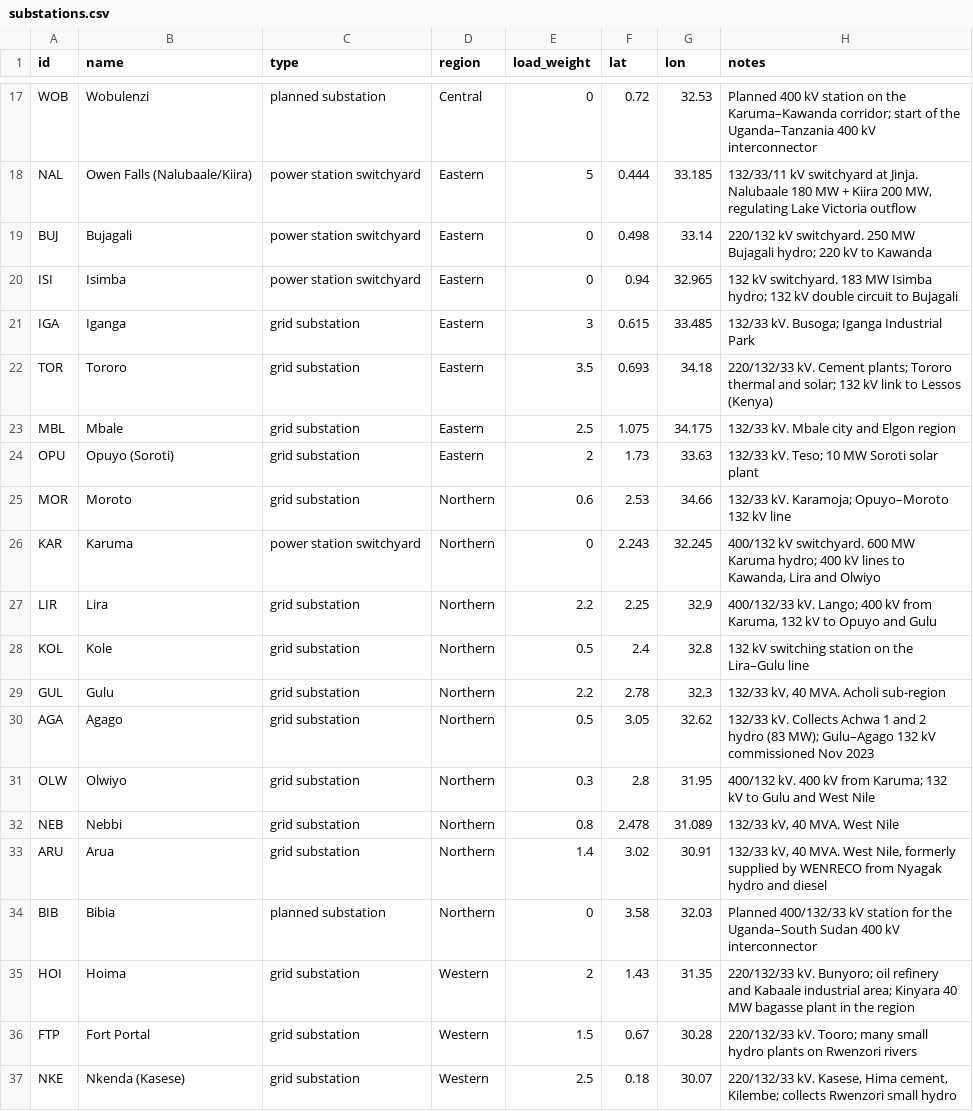
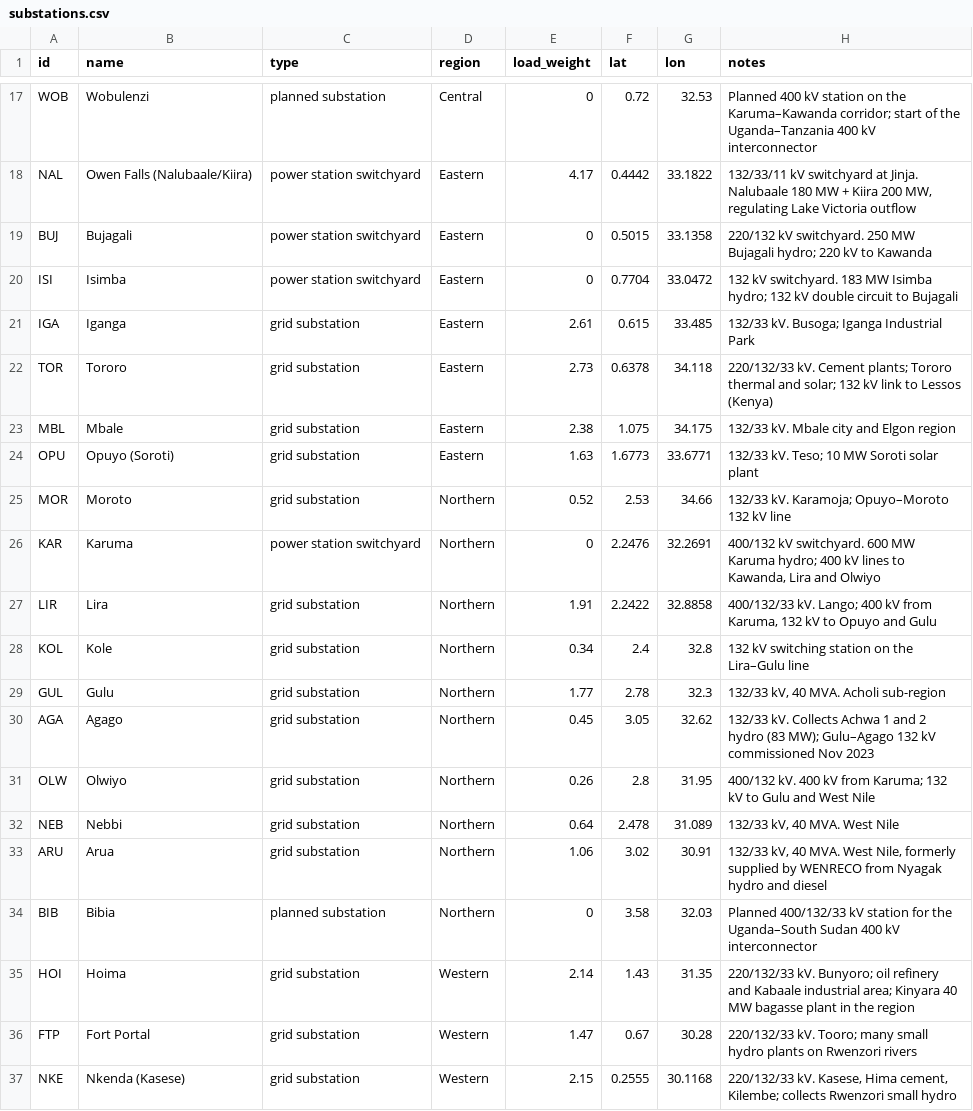
Before and after one commit to Olomo-UMU/uganda-electricity-atlas, a CSV file: data/substations.csv, drawn as a sheet; only a part is shown, gaps mark what is left out; the diff covers the shown part only; the diff names each change by its address in the sheet, - before the commit and + after, or states it on an @@ line.

```diff
--- a/data/substations.csv
+++ b/data/substations.csv
-E18 (load_weight): 5
+E18 (load_weight): 4.17
-F18 (lat): 0.444
+F18 (lat): 0.4442
-G18 (lon): 33.185
+G18 (lon): 33.1822
-F19 (lat): 0.498
+F19 (lat): 0.5015
-G19 (lon): 33.14
+G19 (lon): 33.1358
-F20 (lat): 0.94
+F20 (lat): 0.7704
-G20 (lon): 32.965
+G20 (lon): 33.0472
-E21 (load_weight): 3
+E21 (load_weight): 2.61
-E22 (load_weight): 3.5
+E22 (load_weight): 2.73
-F22 (lat): 0.693
+F22 (lat): 0.6378
-G22 (lon): 34.18
+G22 (lon): 34.118
-E23 (load_weight): 2.5
+E23 (load_weight): 2.38
-E24 (load_weight): 2
+E24 (load_weight): 1.63
-F24 (lat): 1.73
+F24 (lat): 1.6773
-G24 (lon): 33.63
+G24 (lon): 33.6771
-E25 (load_weight): 0.6
+E25 (load_weight): 0.52
-F26 (lat): 2.243
+F26 (lat): 2.2476
-G26 (lon): 32.245
+G26 (lon): 32.2691
-E27 (load_weight): 2.2
+E27 (load_weight): 1.91
-F27 (lat): 2.25
+F27 (lat): 2.2422
-G27 (lon): 32.9
+G27 (lon): 32.8858
-E28 (load_weight): 0.5
+E28 (load_weight): 0.34
-E29 (load_weight): 2.2
+E29 (load_weight): 1.77
-E30 (load_weight): 0.5
+E30 (load_weight): 0.45
-E31 (load_weight): 0.3
+E31 (load_weight): 0.26
-E32 (load_weight): 0.8
+E32 (load_weight): 0.64
-E33 (load_weight): 1.4
+E33 (load_weight): 1.06
-E35 (load_weight): 2
+E35 (load_weight): 2.14
-E36 (load_weight): 1.5
+E36 (load_weight): 1.47
-E37 (load_weight): 2.5
+E37 (load_weight): 2.15
-F37 (lat): 0.18
+F37 (lat): 0.2555
-G37 (lon): 30.07
+G37 (lon): 30.1168
```
Also changed, not shown: 39 edited cells elsewhere in this file, data/lines.csv, data/model_line_flows.csv, 10 other files.
